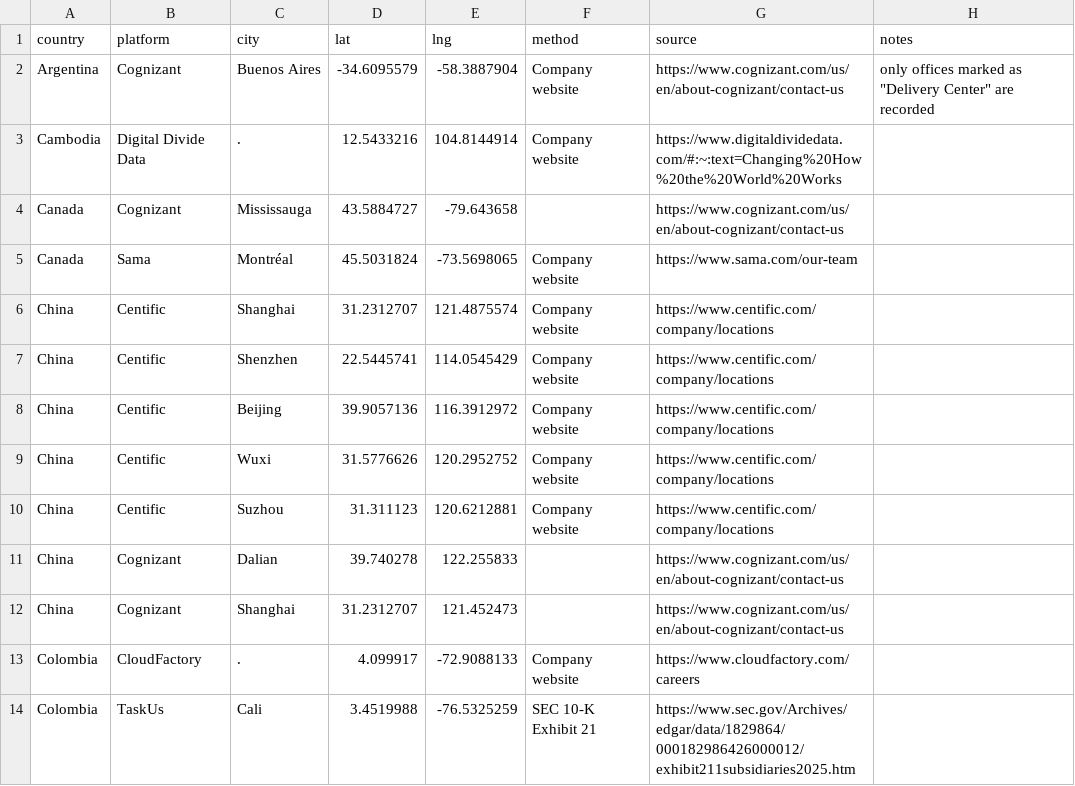
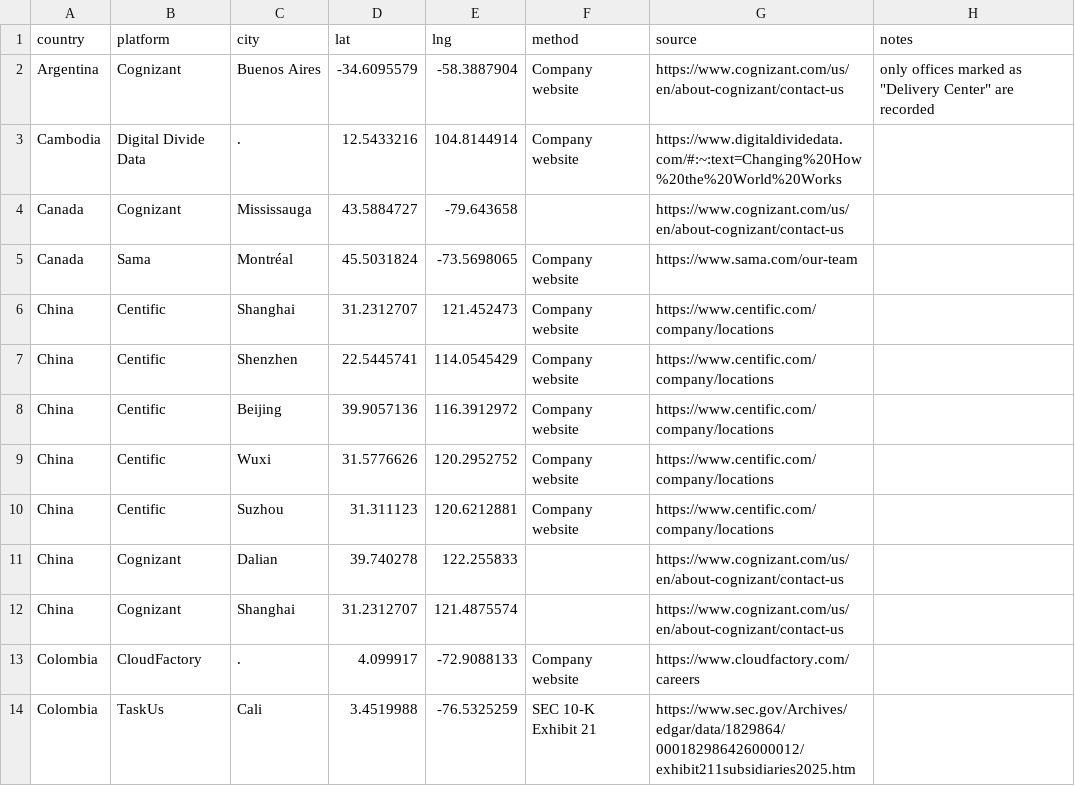
Before and after one commit to cunyan-ma/dal-data, a CSV file: worker-location.csv, drawn as a sheet; only a part is shown.

```diff
--- a/worker-location.csv
+++ b/worker-location.csv
@@ -5,3 +5,3 @@ Canada,Cognizant,Mississauga,43.5884727,-79.643658,,https://www.cognizant.com/us
 Canada,Sama,Montréal,45.5031824,-73.5698065,Company website,https://www.sama.com/our-team,
-China,Centific,Shanghai,31.2312707,121.4875574,Company website,https://www.centific.com/company/locations,
+China,Centific,Shanghai,31.2312707,121.452473,Company website,https://www.centific.com/company/locations,
 China,Centific,Shenzhen,22.5445741,114.0545429,Company website,https://www.centific.com/company/locations,
@@ -11,3 +11,3 @@ China,Centific,Suzhou,31.311123,120.6212881,Company website,https://www.centific
 China,Cognizant,Dalian,39.740278,122.255833,,https://www.cognizant.com/us/en/about-cognizant/contact-us,
-China,Cognizant,Shanghai,31.2312707,121.452473,,https://www.cognizant.com/us/en/about-cognizant/contact-us,
+China,Cognizant,Shanghai,31.2312707,121.4875574,,https://www.cognizant.com/us/en/about-cognizant/contact-us,
 Colombia,CloudFactory,.,4.099917,-72.9088133,Company website,https://www.cloudfactory.com/careers,
```
Also changed, not shown: platform-customer.csv, 3 other files.
